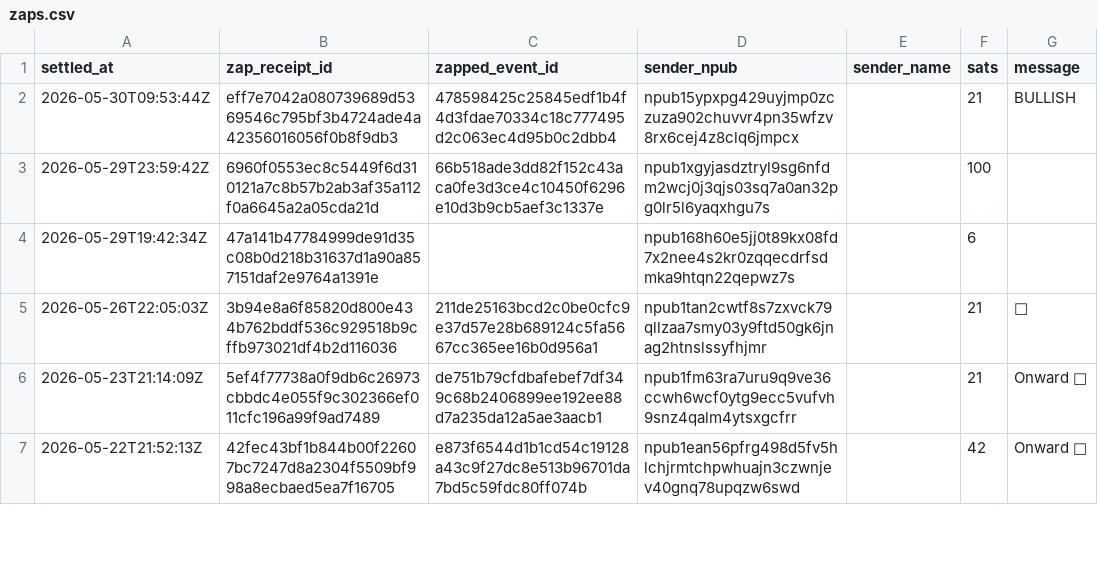
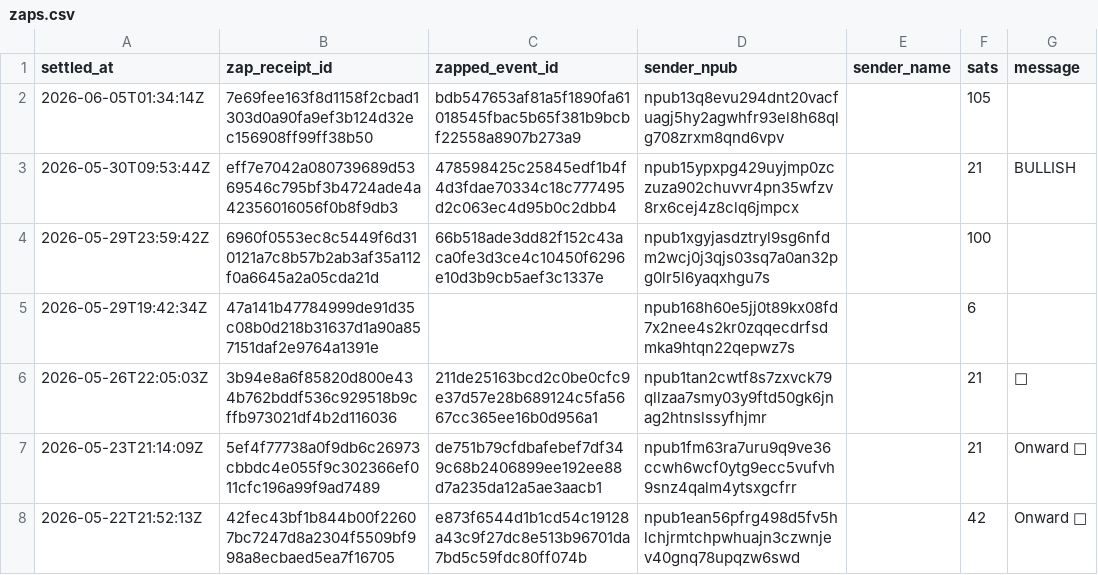
Before and after one commit to ChadFarrow/localbitcoiners, a CSV file: data/zaps.csv, drawn as a sheet; only a part is shown.

```diff
--- a/data/zaps.csv
+++ b/data/zaps.csv
@@ -1,2 +1,3 @@
 settled_at,zap_receipt_id,zapped_event_id,sender_npub,sender_name,sats,message
+2026-06-05T01:34:14Z,7e69fee163f8d1158f2cbad1303d0a90fa9ef3b124d32ec156908ff99ff38b50,bdb547653af81a5f1890fa61018545fbac5b65f381b9bcbf22558a8907b273a9,npub13q8evu294dnt20vacfuagj5hy2agwhfr93el8h68qlg708zrxm8qnd6vpv,,105,
 2026-05-30T09:53:44Z,eff7e7042a080739689d5369546c795bf3b4724ade4a42356016056f0b8f9db3,478598425c25845edf1b4f4d3fdae70334c18c777495d2c063ec4d95b0c2dbb4,npub15ypxpg429uyjmp0zczuza902chuvvr4pn35wfzv8rx6cej4z8clq6jmpcx,,21,BULLISH
```
Also changed, not shown: data/fountain-api.csv, data/meetups.csv, 4 other files.
